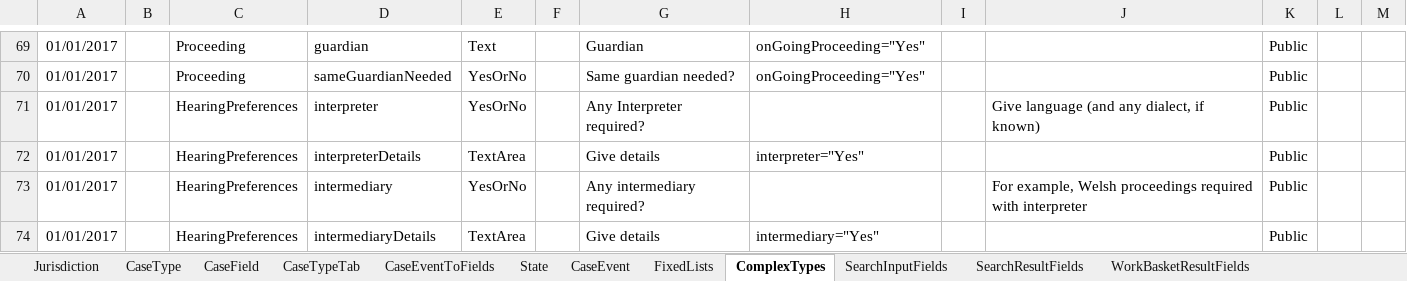
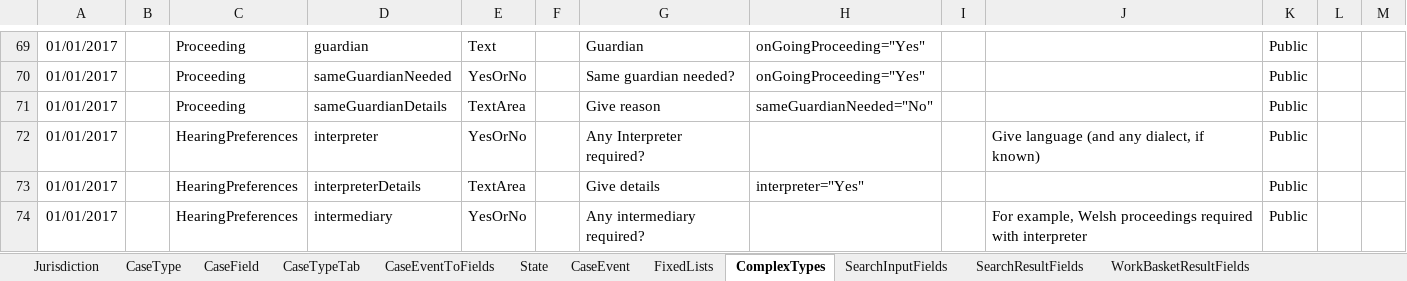
Before and after one commit to hmcts/fpl-ccd-configuration, an Excel workbook: FPL_CCD_DEFINITION_TEMPLATEx.xlsx, sheet ComplexTypes, drawn as a sheet; only a part is shown, gaps mark what is left out; the shorter side is filled out with more unchanged rows; values as stored, in another font and other column widths than the file's, no borders; the diff names each change by its address in the sheet, - before the commit and + after, or states it on an @@ line.

Commit message:
added the give reason text area under the condition that the last question radio button is marked as No

```diff
--- a/FPL_CCD_DEFINITION_TEMPLATEx.xlsx (sheet ComplexTypes)
+++ b/FPL_CCD_DEFINITION_TEMPLATEx.xlsx (sheet ComplexTypes)
+row 71: 01/01/2017 |  | Proceeding | sameGuardianDetails | TextArea |  | Give reason | sameGuardianNeeded="No" |  |  | Public
```
